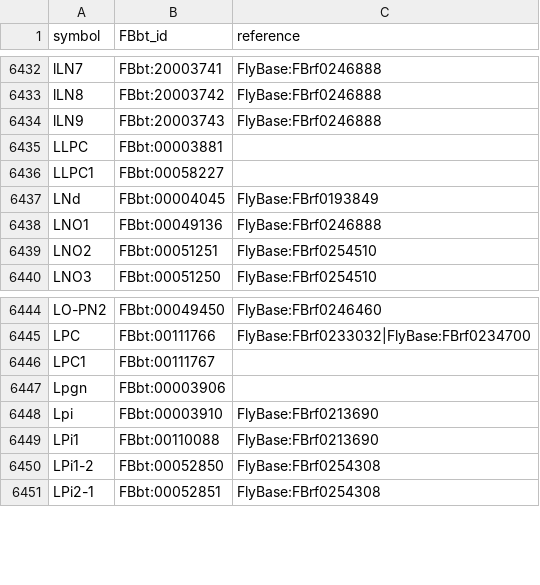
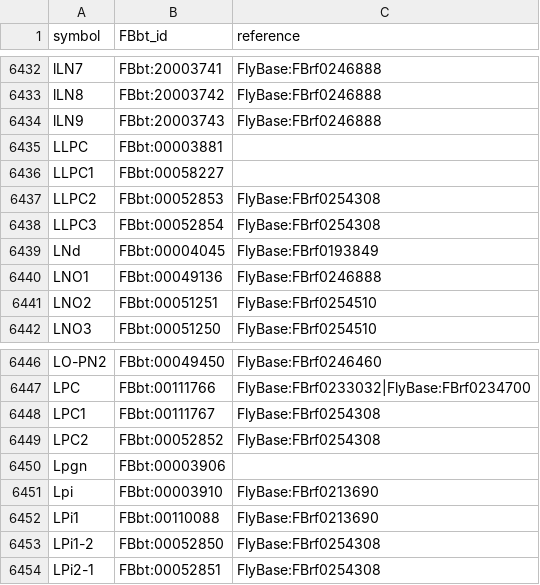
Before and after one commit to FlyBase/drosophila-anatomy-developmental-ontology, a TSV file: src/ontology/neuron_symbols.tsv, drawn as a sheet; only a part is shown, gaps mark what is left out.

Commit message:
lobula plate columnar neurons

```diff
--- a/src/ontology/neuron_symbols.tsv
+++ b/src/ontology/neuron_symbols.tsv
@@ -6436,2 +6436,4 @@ LLPC	FBbt:00003881
 LLPC1	FBbt:00058227	
+LLPC2	FBbt:00052853	FlyBase:FBrf0254308
+LLPC3	FBbt:00052854	FlyBase:FBrf0254308
 LNd	FBbt:00004045	FlyBase:FBrf0193849
@@ -6445,3 +6447,4 @@ LO-PN2	FBbt:00049450	FlyBase:FBrf0246460
 LPC	FBbt:00111766	FlyBase:FBrf0233032|FlyBase:FBrf0234700
-LPC1	FBbt:00111767	
+LPC1	FBbt:00111767	FlyBase:FBrf0254308
+LPC2	FBbt:00052852	FlyBase:FBrf0254308
 Lpgn	FBbt:00003906	
```
Also changed, not shown: 1 other file.
